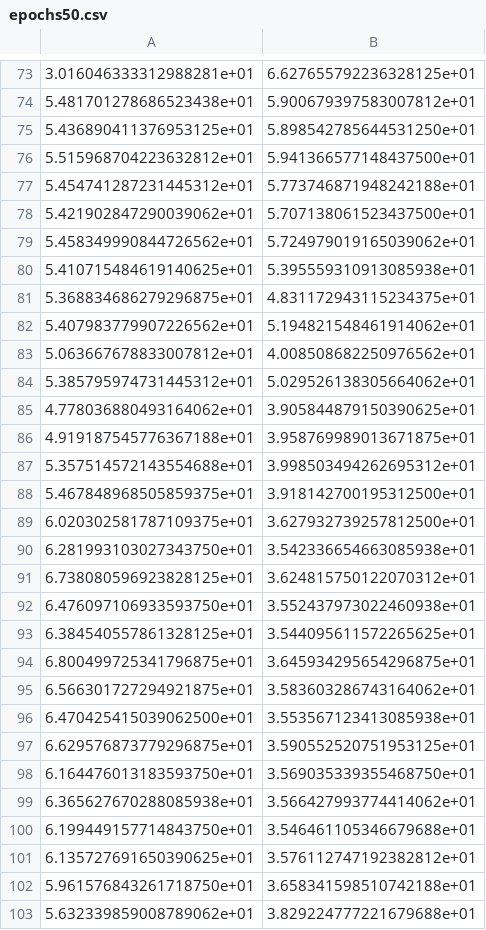
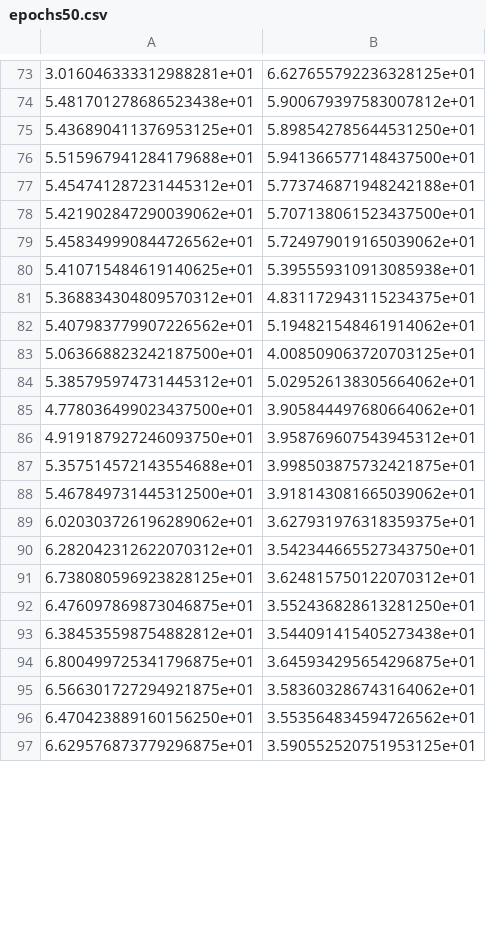
Before and after one commit to robinvndaele/topembedding, a CSV file: Data/ICLR Optimized/epochs50.csv, drawn as a sheet; only a part is shown, gaps mark what is left out; the diff covers the shown part only.

```diff
--- a/Data/ICLR Optimized/epochs50.csv
+++ b/Data/ICLR Optimized/epochs50.csv
@@ -75,3 +75,3 @@
 5.436890411376953125e+01,5.898542785644531250e+01
-5.515968704223632812e+01,5.941366577148437500e+01
+5.515967941284179688e+01,5.941366577148437500e+01
 5.454741287231445312e+01,5.773746871948242188e+01
@@ -80,24 +80,18 @@
 5.410715484619140625e+01,5.395559310913085938e+01
-5.368834686279296875e+01,4.831172943115234375e+01
+5.368834304809570312e+01,4.831172943115234375e+01
 5.407983779907226562e+01,5.194821548461914062e+01
-5.063667678833007812e+01,4.008508682250976562e+01
+5.063668823242187500e+01,4.008509063720703125e+01
 5.385795974731445312e+01,5.029526138305664062e+01
-4.778036880493164062e+01,3.905844879150390625e+01
-4.919187545776367188e+01,3.958769989013671875e+01
-5.357514572143554688e+01,3.998503494262695312e+01
-5.467848968505859375e+01,3.918142700195312500e+01
-6.020302581787109375e+01,3.627932739257812500e+01
-6.281993103027343750e+01,3.542336654663085938e+01
+4.778036499023437500e+01,3.905844497680664062e+01
+4.919187927246093750e+01,3.958769607543945312e+01
+5.357514572143554688e+01,3.998503875732421875e+01
+5.467849731445312500e+01,3.918143081665039062e+01
+6.020303726196289062e+01,3.627931976318359375e+01
+6.282042312622070312e+01,3.542344665527343750e+01
 6.738080596923828125e+01,3.624815750122070312e+01
-6.476097106933593750e+01,3.552437973022460938e+01
-6.384540557861328125e+01,3.544095611572265625e+01
+6.476097869873046875e+01,3.552436828613281250e+01
+6.384535598754882812e+01,3.544091415405273438e+01
 6.800499725341796875e+01,3.645934295654296875e+01
 6.566301727294921875e+01,3.583603286743164062e+01
-6.470425415039062500e+01,3.553567123413085938e+01
+6.470423889160156250e+01,3.553564834594726562e+01
 6.629576873779296875e+01,3.590552520751953125e+01
-6.164476013183593750e+01,3.569035339355468750e+01
-6.365627670288085938e+01,3.566427993774414062e+01
-6.199449157714843750e+01,3.546461105346679688e+01
-6.135727691650390625e+01,3.576112747192382812e+01
-5.961576843261718750e+01,3.658341598510742188e+01
-5.632339859008789062e+01,3.829224777221679688e+01
```
Also changed, not shown: 11 added rows, 5 removed rows and 8 edited cells elsewhere in this file, Data/ICLR Optimized/epochs100.csv, Data/ICLR Optimized/epochs1000.csv, 23 other files.
